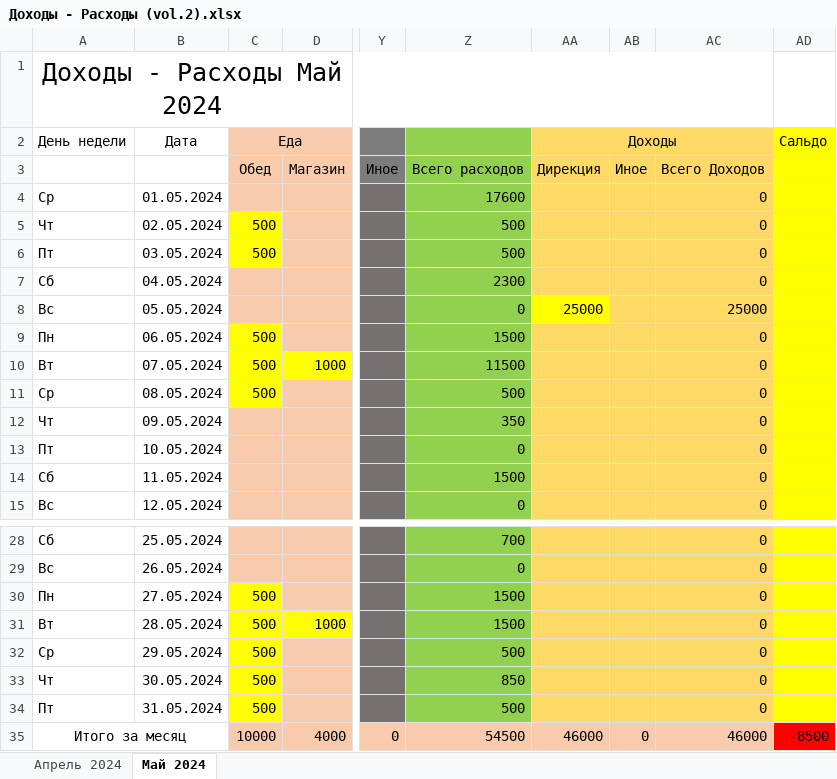
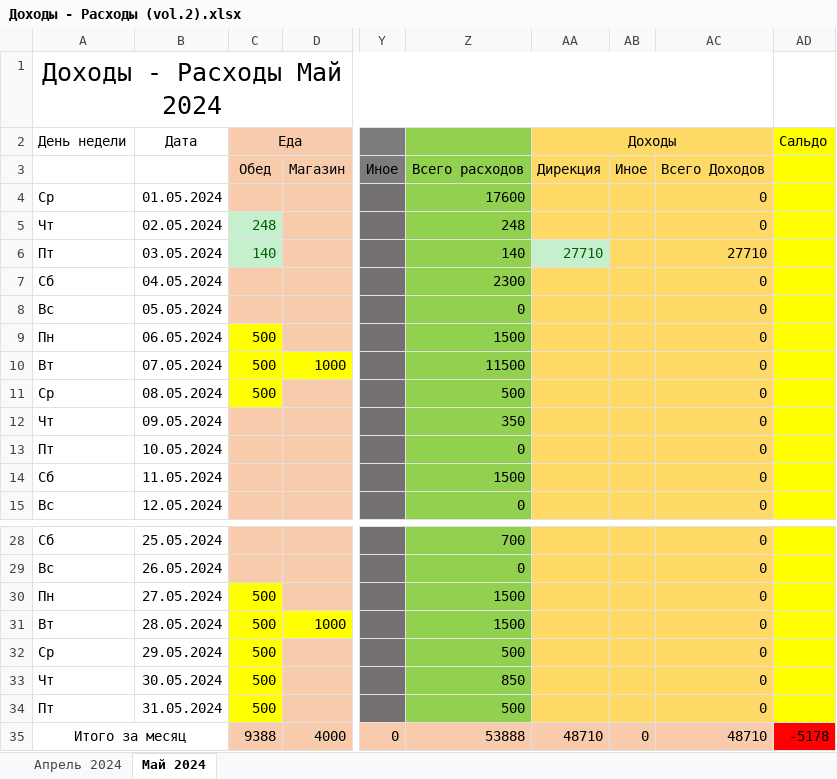
Before and after one commit to EugenySobyanin/Repository_1, an Excel workbook: Другое/Доходы - Расходы (vol.2).xlsx, sheet Май 2024, drawn as a sheet; only a part is shown, gaps mark what is left out; values as stored, in another font and other column widths than the file's, no borders; the diff names each change by its address in the sheet, - before the commit and + after, or states it on an @@ line.

```diff
--- a/Другое/Доходы - Расходы (vol.2).xlsx (sheet Май 2024)
+++ b/Другое/Доходы - Расходы (vol.2).xlsx (sheet Май 2024)
-C5 (Еда): 500
+C5 (Еда): 248
@@ C5:C6 fill: #FFFF00 → #C6EFCE, text colour: black → #006100 @@
-Z5: 500
+Z5: 248
-C6 (Еда): 500
+C6 (Еда): 140
-Z6: 500
+Z6: 140
-AA6 (Доходы): (empty)
+AA6 (Доходы): 27710
-AA6 fill: #FFD966
+AA6 fill: #C6EFCE
-AC6: 0
+AC6: 27710
-AA8 (Доходы): 25000
+AA8 (Доходы): (empty)
-AA8 fill: #FFFF00
+AA8 fill: #FFD966
-AC8: 25000
+AC8: 0
-C35 (Еда): 10000
+C35 (Еда): 9388
-Z35: 54500
+Z35: 53888
-AA35 (Доходы): 46000
+AA35 (Доходы): 48710
-AC35: 46000
+AC35: 48710
-AD35 (Сальдо): -8500
+AD35 (Сальдо): -5178
```
Also changed, not shown: 1 other file.
